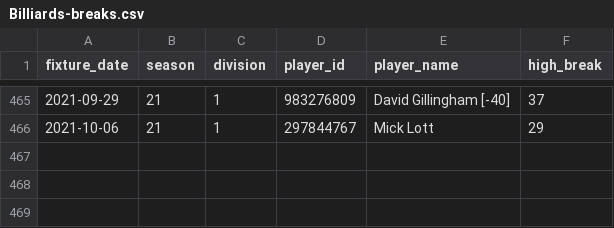
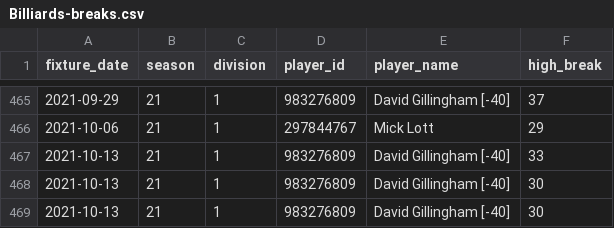
Before and after one commit to sheepworrier/bhdbsl, a CSV file: Billiards-breaks.csv, drawn as a sheet; only a part is shown, gaps mark what is left out; the diff names each change by its address in the sheet, - before the commit and + after, or states it on an @@ line.

```diff
--- a/Billiards-breaks.csv
+++ b/Billiards-breaks.csv
+row 467: 2021-10-13 | 21 | 1 | 983276809 | David Gillingham [-40] | 33
+row 468: 2021-10-13 | 21 | 1 | 983276809 | David Gillingham [-40] | 30
+row 469: 2021-10-13 | 21 | 1 | 983276809 | David Gillingham [-40] | 30
```
Also changed, not shown: Billiards-frame-scores.csv, Billiards-match-scores.csv.
